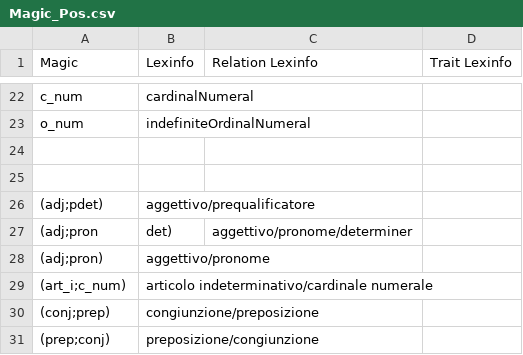
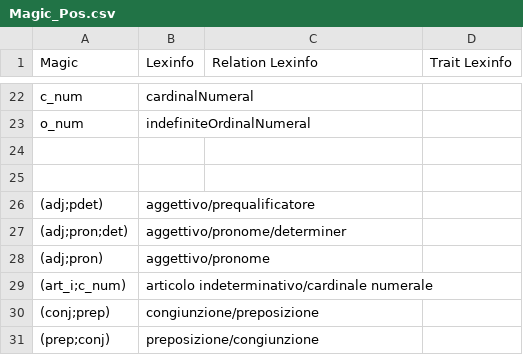
Before and after one commit to klab-ilc-cnr/Tables-for-mapping-of-Italian-lexicon-CompL-it, a CSV file: Magic_Pos.csv, drawn as a sheet; only a part is shown, gaps mark what is left out.

Commit message:
Update Magic_Pos.csv

```diff
--- a/Magic_Pos.csv
+++ b/Magic_Pos.csv
@@ -26,3 +26,3 @@ o_num,indefiniteOrdinalNumeral,,
 (adj;pdet),aggettivo/prequalificatore,,
-(adj;pron,det),aggettivo/pronome/determiner,,
+(adj;pron;det),aggettivo/pronome/determiner,,
 (adj;pron),aggettivo/pronome,,
```
